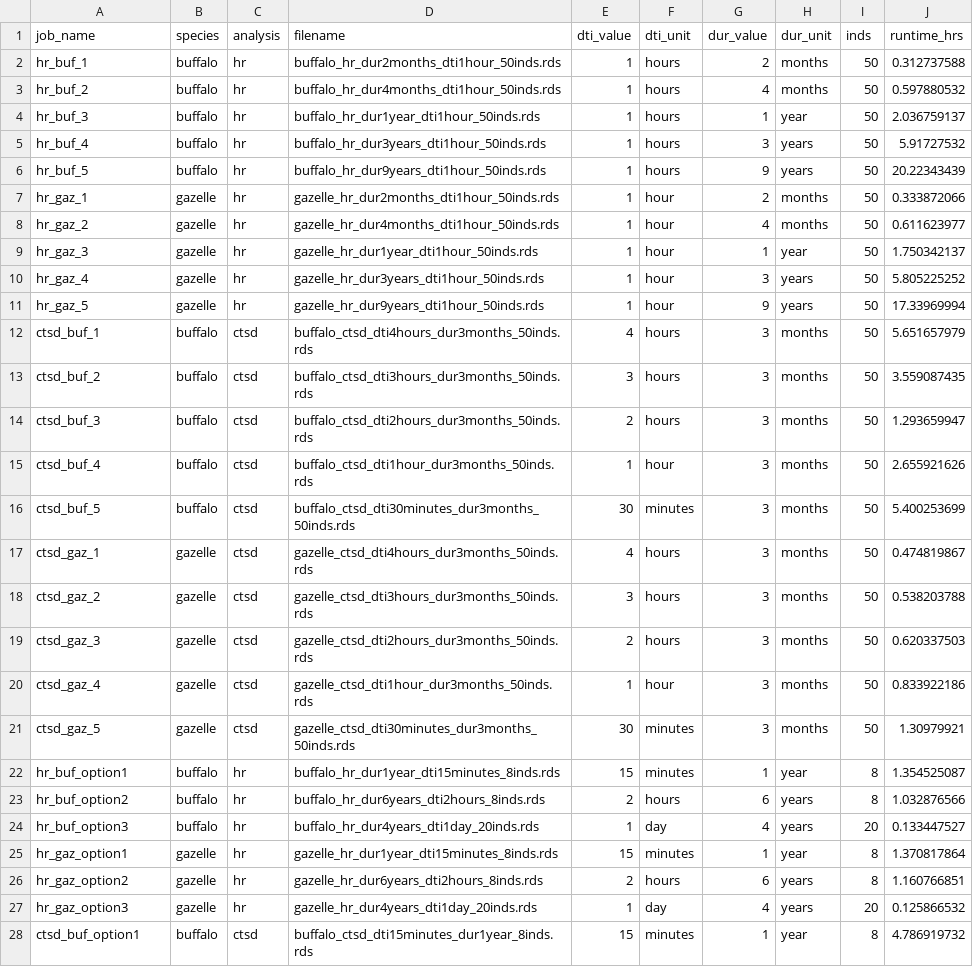
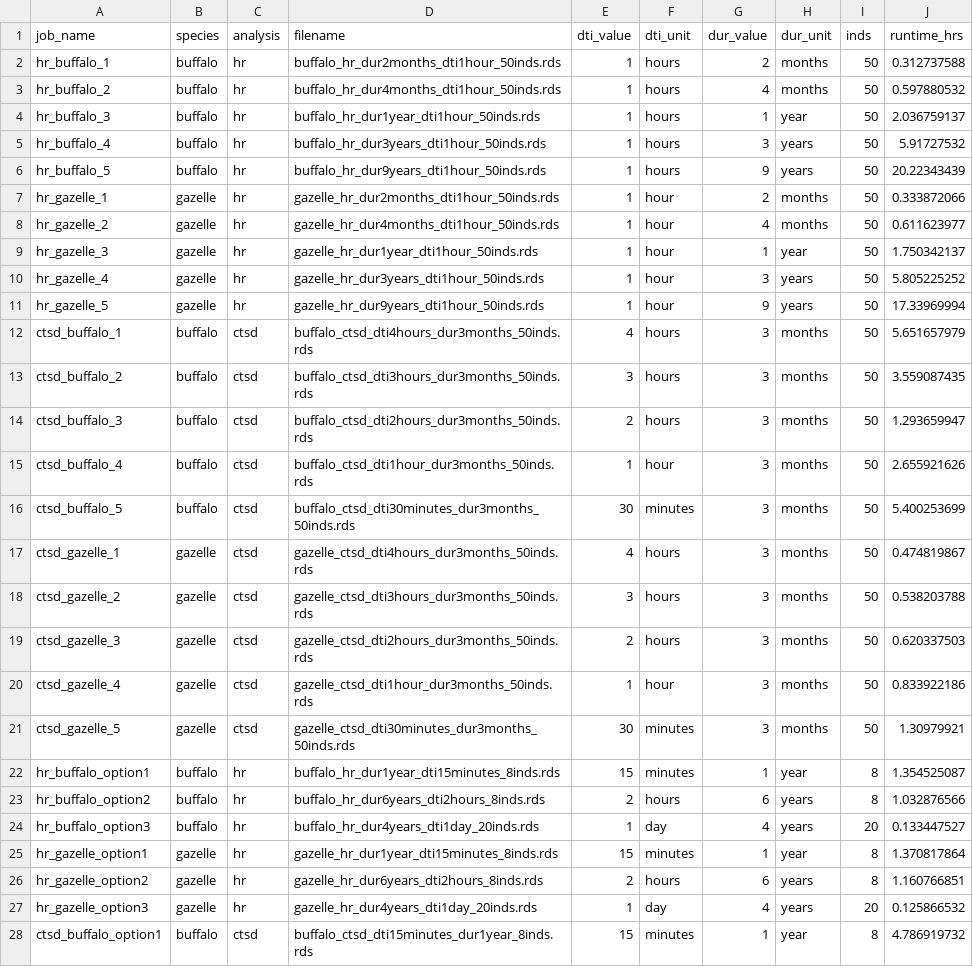
Before and after one commit to ecoisilva/studydesign_ms, a CSV file: cluster/logs.csv, drawn as a sheet; only a part is shown; the diff covers the shown part only.

```diff
--- a/cluster/logs.csv
+++ b/cluster/logs.csv
@@ -1,28 +1,28 @@
 job_name,species,analysis,filename,dti_value,dti_unit,dur_value,dur_unit,inds,runtime_hrs
-hr_buf_1,buffalo,hr,buffalo_hr_dur2months_dti1hour_50inds.rds,1,hours,2,months,50,0.312737588
-hr_buf_2,buffalo,hr,buffalo_hr_dur4months_dti1hour_50inds.rds,1,hours,4,months,50,0.597880532
-hr_buf_3,buffalo,hr,buffalo_hr_dur1year_dti1hour_50inds.rds,1,hours,1,year,50,2.036759137
-hr_buf_4,buffalo,hr,buffalo_hr_dur3years_dti1hour_50inds.rds,1,hours,3,years,50,5.91727532
-hr_buf_5,buffalo,hr,buffalo_hr_dur9years_dti1hour_50inds.rds,1,hours,9,years,50,20.22343439
-hr_gaz_1,gazelle,hr,gazelle_hr_dur2months_dti1hour_50inds.rds,1,hour,2,months,50,0.333872066
-hr_gaz_2,gazelle,hr,gazelle_hr_dur4months_dti1hour_50inds.rds,1,hour,4,months,50,0.611623977
-hr_gaz_3,gazelle,hr,gazelle_hr_dur1year_dti1hour_50inds.rds,1,hour,1,year,50,1.750342137
-hr_gaz_4,gazelle,hr,gazelle_hr_dur3years_dti1hour_50inds.rds,1,hour,3,years,50,5.805225252
-hr_gaz_5,gazelle,hr,gazelle_hr_dur9years_dti1hour_50inds.rds,1,hour,9,years,50,17.33969994
-ctsd_buf_1,buffalo,ctsd,buffalo_ctsd_dti4hours_dur3months_50inds.rds,4,hours,3,months,50,5.651657979
-ctsd_buf_2,buffalo,ctsd,buffalo_ctsd_dti3hours_dur3months_50inds.rds,3,hours,3,months,50,3.559087435
-ctsd_buf_3,buffalo,ctsd,buffalo_ctsd_dti2hours_dur3months_50inds.rds,2,hours,3,months,50,1.293659947
-ctsd_buf_4,buffalo,ctsd,buffalo_ctsd_dti1hour_dur3months_50inds.rds,1,hour,3,months,50,2.655921626
-ctsd_buf_5,buffalo,ctsd,buffalo_ctsd_dti30minutes_dur3months_50inds.rds,30,minutes,3,months,50,5.400253699
-ctsd_gaz_1,gazelle,ctsd,gazelle_ctsd_dti4hours_dur3months_50inds.rds,4,hours,3,months,50,0.474819867
-ctsd_gaz_2,gazelle,ctsd,gazelle_ctsd_dti3hours_dur3months_50inds.rds,3,hours,3,months,50,0.538203788
-ctsd_gaz_3,gazelle,ctsd,gazelle_ctsd_dti2hours_dur3months_50inds.rds,2,hours,3,months,50,0.620337503
-ctsd_gaz_4,gazelle,ctsd,gazelle_ctsd_dti1hour_dur3months_50inds.rds,1,hour,3,months,50,0.833922186
-ctsd_gaz_5,gazelle,ctsd,gazelle_ctsd_dti30minutes_dur3months_50inds.rds,30,minutes,3,months,50,1.30979921
-hr_buf_option1,buffalo,hr,buffalo_hr_dur1year_dti15minutes_8inds.rds,15,minutes,1,year,8,1.354525087
-hr_buf_option2,buffalo,hr,buffalo_hr_dur6years_dti2hours_8inds.rds,2,hours,6,years,8,1.032876566
-hr_buf_option3,buffalo,hr,buffalo_hr_dur4years_dti1day_20inds.rds,1,day,4,years,20,0.133447527
-hr_gaz_option1,gazelle,hr,gazelle_hr_dur1year_dti15minutes_8inds.rds,15,minutes,1,year,8,1.370817864
-hr_gaz_option2,gazelle,hr,gazelle_hr_dur6years_dti2hours_8inds.rds,2,hours,6,years,8,1.160766851
-hr_gaz_option3,gazelle,hr,gazelle_hr_dur4years_dti1day_20inds.rds,1,day,4,years,20,0.125866532
-ctsd_buf_option1,buffalo,ctsd,buffalo_ctsd_dti15minutes_dur1year_8inds.rds,15,minutes,1,year,8,4.786919732
+hr_buffalo_1,buffalo,hr,buffalo_hr_dur2months_dti1hour_50inds.rds,1,hours,2,months,50,0.312737588
+hr_buffalo_2,buffalo,hr,buffalo_hr_dur4months_dti1hour_50inds.rds,1,hours,4,months,50,0.597880532
+hr_buffalo_3,buffalo,hr,buffalo_hr_dur1year_dti1hour_50inds.rds,1,hours,1,year,50,2.036759137
+hr_buffalo_4,buffalo,hr,buffalo_hr_dur3years_dti1hour_50inds.rds,1,hours,3,years,50,5.91727532
+hr_buffalo_5,buffalo,hr,buffalo_hr_dur9years_dti1hour_50inds.rds,1,hours,9,years,50,20.22343439
+hr_gazelle_1,gazelle,hr,gazelle_hr_dur2months_dti1hour_50inds.rds,1,hour,2,months,50,0.333872066
+hr_gazelle_2,gazelle,hr,gazelle_hr_dur4months_dti1hour_50inds.rds,1,hour,4,months,50,0.611623977
+hr_gazelle_3,gazelle,hr,gazelle_hr_dur1year_dti1hour_50inds.rds,1,hour,1,year,50,1.750342137
+hr_gazelle_4,gazelle,hr,gazelle_hr_dur3years_dti1hour_50inds.rds,1,hour,3,years,50,5.805225252
+hr_gazelle_5,gazelle,hr,gazelle_hr_dur9years_dti1hour_50inds.rds,1,hour,9,years,50,17.33969994
+ctsd_buffalo_1,buffalo,ctsd,buffalo_ctsd_dti4hours_dur3months_50inds.rds,4,hours,3,months,50,5.651657979
+ctsd_buffalo_2,buffalo,ctsd,buffalo_ctsd_dti3hours_dur3months_50inds.rds,3,hours,3,months,50,3.559087435
+ctsd_buffalo_3,buffalo,ctsd,buffalo_ctsd_dti2hours_dur3months_50inds.rds,2,hours,3,months,50,1.293659947
+ctsd_buffalo_4,buffalo,ctsd,buffalo_ctsd_dti1hour_dur3months_50inds.rds,1,hour,3,months,50,2.655921626
+ctsd_buffalo_5,buffalo,ctsd,buffalo_ctsd_dti30minutes_dur3months_50inds.rds,30,minutes,3,months,50,5.400253699
+ctsd_gazelle_1,gazelle,ctsd,gazelle_ctsd_dti4hours_dur3months_50inds.rds,4,hours,3,months,50,0.474819867
+ctsd_gazelle_2,gazelle,ctsd,gazelle_ctsd_dti3hours_dur3months_50inds.rds,3,hours,3,months,50,0.538203788
+ctsd_gazelle_3,gazelle,ctsd,gazelle_ctsd_dti2hours_dur3months_50inds.rds,2,hours,3,months,50,0.620337503
+ctsd_gazelle_4,gazelle,ctsd,gazelle_ctsd_dti1hour_dur3months_50inds.rds,1,hour,3,months,50,0.833922186
+ctsd_gazelle_5,gazelle,ctsd,gazelle_ctsd_dti30minutes_dur3months_50inds.rds,30,minutes,3,months,50,1.30979921
+hr_buffalo_option1,buffalo,hr,buffalo_hr_dur1year_dti15minutes_8inds.rds,15,minutes,1,year,8,1.354525087
+hr_buffalo_option2,buffalo,hr,buffalo_hr_dur6years_dti2hours_8inds.rds,2,hours,6,years,8,1.032876566
+hr_buffalo_option3,buffalo,hr,buffalo_hr_dur4years_dti1day_20inds.rds,1,day,4,years,20,0.133447527
+hr_gazelle_option1,gazelle,hr,gazelle_hr_dur1year_dti15minutes_8inds.rds,15,minutes,1,year,8,1.370817864
+hr_gazelle_option2,gazelle,hr,gazelle_hr_dur6years_dti2hours_8inds.rds,2,hours,6,years,8,1.160766851
+hr_gazelle_option3,gazelle,hr,gazelle_hr_dur4years_dti1day_20inds.rds,1,day,4,years,20,0.125866532
+ctsd_buffalo_option1,buffalo,ctsd,buffalo_ctsd_dti15minutes_dur1year_8inds.rds,15,minutes,1,year,8,4.786919732
```
Also changed, not shown: 5 edited cells elsewhere in this file, 7 other files.
